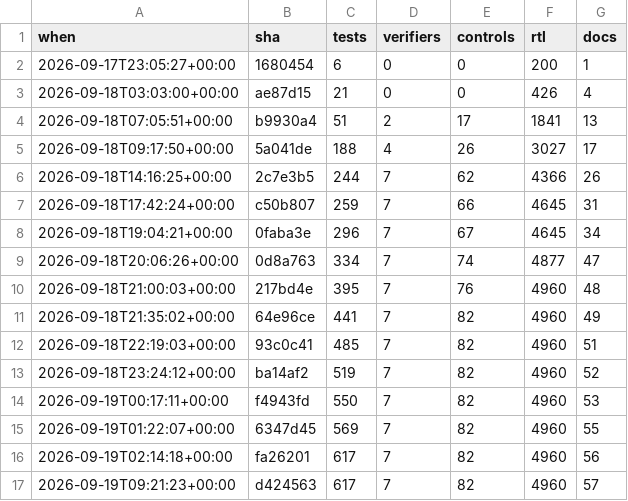
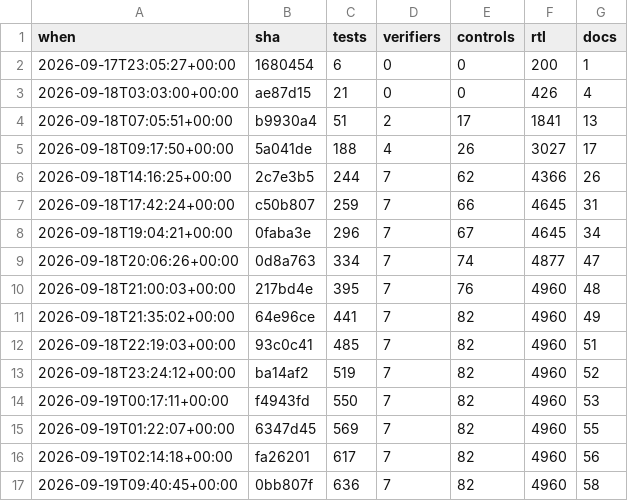
Before and after one commit to 2AMLogic/gf180-monosynth, a CSV file: docs/scorecard/history.csv, drawn as a sheet; removed rows and columns are numbered as before the commit, all else as after; the diff names each change by its address in the sheet, - before the commit and + after, or states it on an @@ line.

```diff
--- a/docs/scorecard/history.csv
+++ b/docs/scorecard/history.csv
-row 17: 2026-09-19T09:21:23+00:00 | d424563 | 617 | 7 | 82 | 4960 | 57
+row 17: 2026-09-19T09:40:45+00:00 | 0bb807f | 636 | 7 | 82 | 4960 | 58
```
Also changed, not shown: 2 other files.
